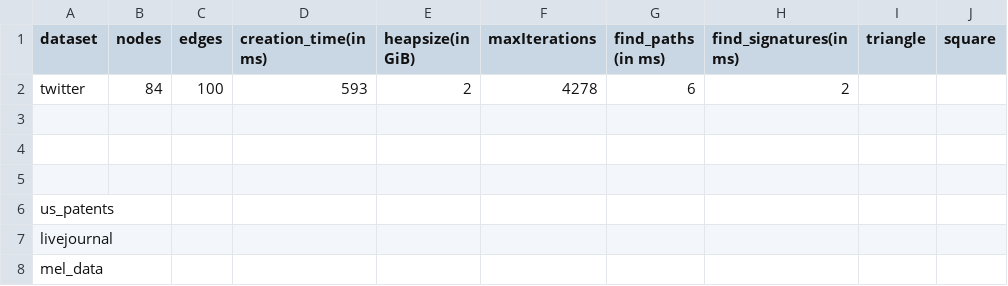
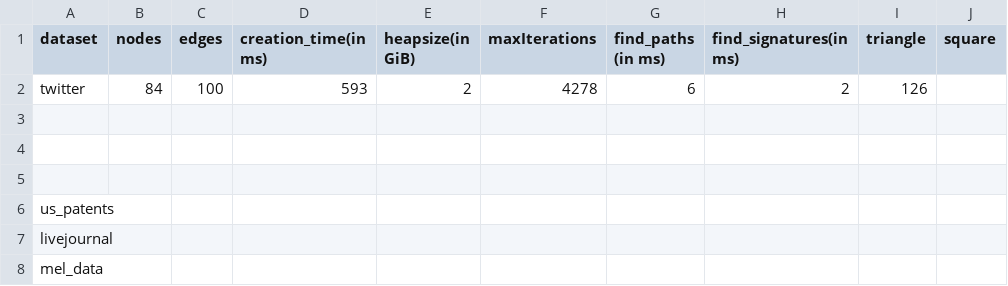
Before and after one commit to mohammadzainabbas/neo4j-pregel, a CSV file: results/thesis/data.csv, drawn as a sheet.

Commit message:
Adding missing documentation

```diff
--- a/results/thesis/data.csv
+++ b/results/thesis/data.csv
@@ -1,3 +1,3 @@
 dataset,nodes, edges, creation_time(in ms), heapsize(in GiB), maxIterations, find_paths (in ms), find_signatures(in ms), triangle, square
-twitter,  84,   100,        593,                2,                  4278,              6,                   2
+twitter,  84,   100,        593,                2,                  4278,              6,                   2,              126,
 
```
